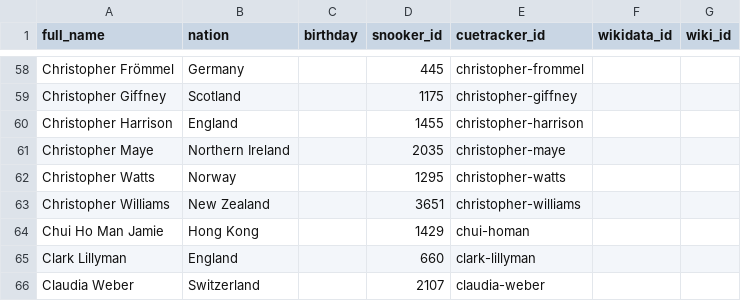
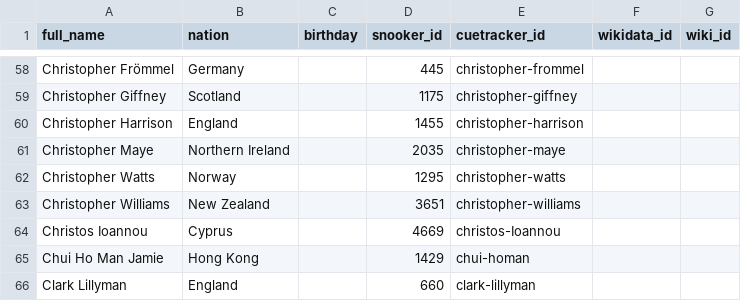
Before and after one commit to dreamerminsk/wiki-langs, a CSV file: players/caaa.ids.csv, drawn as a sheet; only a part is shown, gaps mark what is left out; the shorter side is filled out with more unchanged rows; the diff names each change by its address in the sheet, - before the commit and + after, or states it on an @@ line.

```diff
--- a/players/caaa.ids.csv
+++ b/players/caaa.ids.csv
+row 64: Christos Ioannou | Cyprus |  | 4669 | christos-Ioannou
```
Also changed, not shown: players/4699.ids.csv, players/aaaa.ids.csv, 2 other files.
